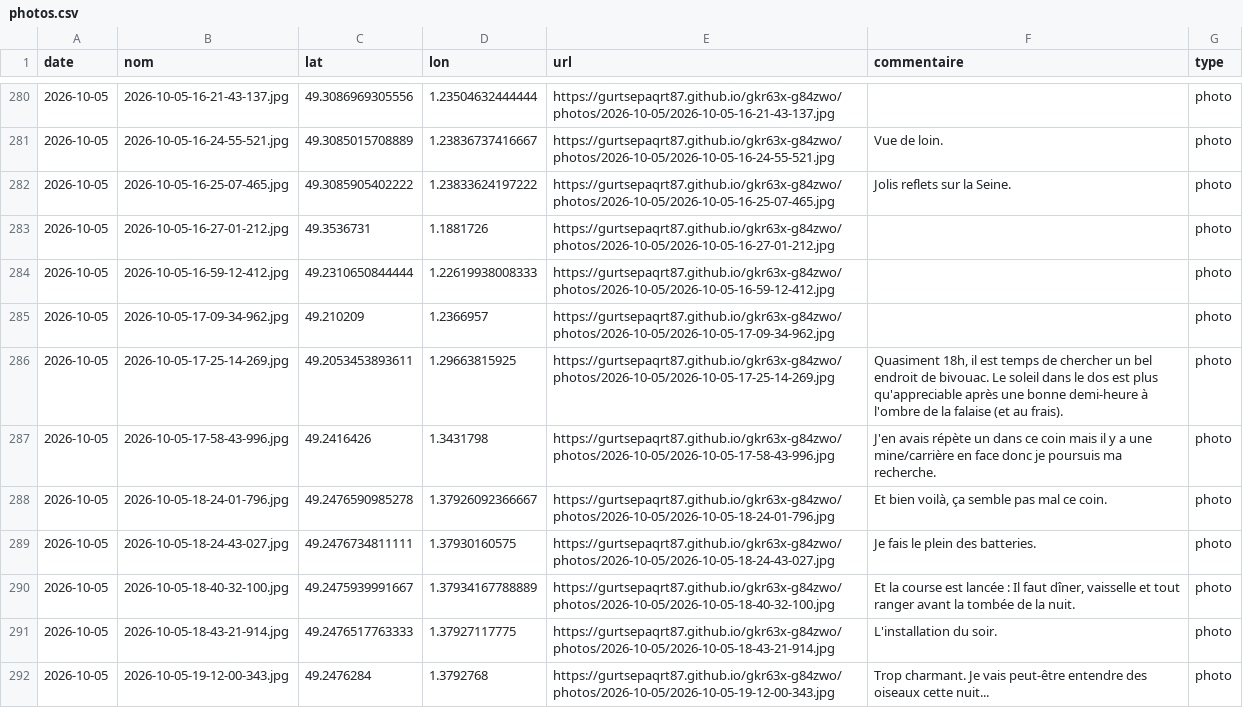
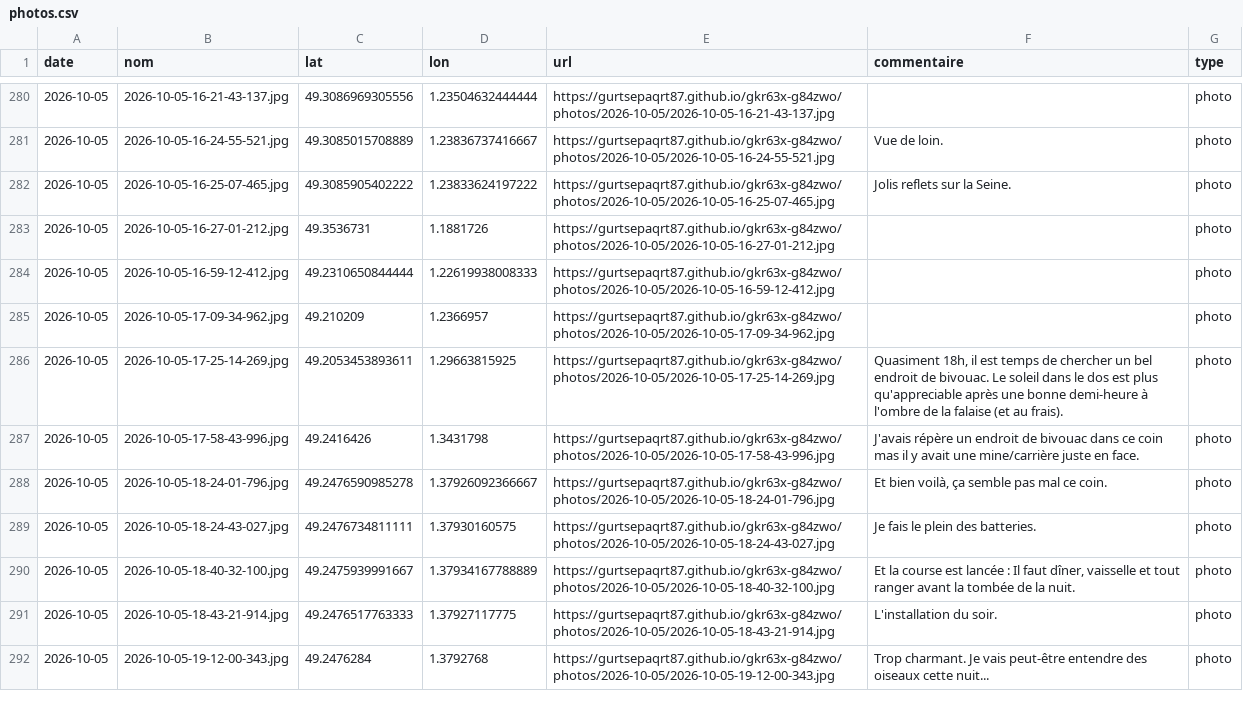
Before and after one commit to gurtsepaqrt87/gkr63x-g84zwo, a CSV file: photos.csv, drawn as a sheet; only a part is shown, gaps mark what is left out.

Commit message:
commentaire 2026-10-05-17-58-43-996 (2026-10-05)

```diff
--- a/photos.csv
+++ b/photos.csv
@@ -286,3 +286,3 @@ date,nom,lat,lon,url,commentaire,type
 2026-10-05,2026-10-05-17-25-14-269.jpg,49.2053453893611,1.29663815925,https://gurtsepaqrt87.github.io/gkr63x-g84zwo/photos/2026-10-05/2026-10-05-17-25-14-269.jpg,"Quasiment 18h, il est temps de chercher un bel endroit de bivouac. Le soleil dans le dos est plus qu'appreciable après une bonne demi-heure à l'ombre de la falaise (et au frais).",photo
-2026-10-05,2026-10-05-17-58-43-996.jpg,49.2416426,1.3431798,https://gurtsepaqrt87.github.io/gkr63x-g84zwo/photos/2026-10-05/2026-10-05-17-58-43-996.jpg,J'en avais répète un dans ce coin mais il y a une mine/carrière en face donc je poursuis ma recherche.,photo
+2026-10-05,2026-10-05-17-58-43-996.jpg,49.2416426,1.3431798,https://gurtsepaqrt87.github.io/gkr63x-g84zwo/photos/2026-10-05/2026-10-05-17-58-43-996.jpg,J'avais répère un endroit de bivouac dans ce coin mas il y avait une mine/carrière juste en face.,photo
 2026-10-05,2026-10-05-18-24-01-796.jpg,49.2476590985278,1.37926092366667,https://gurtsepaqrt87.github.io/gkr63x-g84zwo/photos/2026-10-05/2026-10-05-18-24-01-796.jpg,"Et bien voilà, ça semble pas mal ce coin.",photo
```
